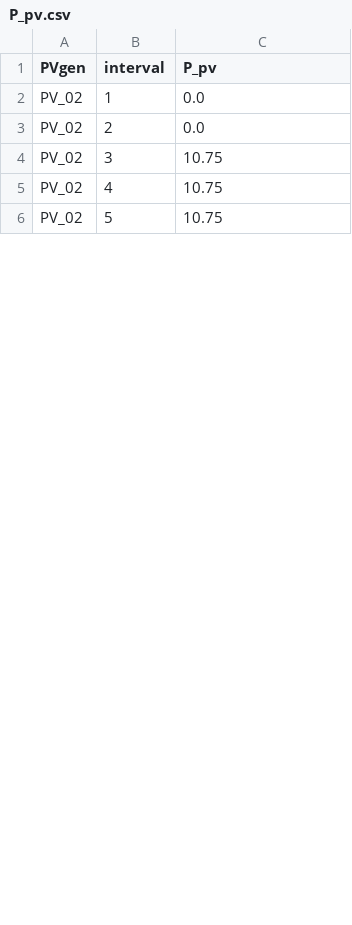
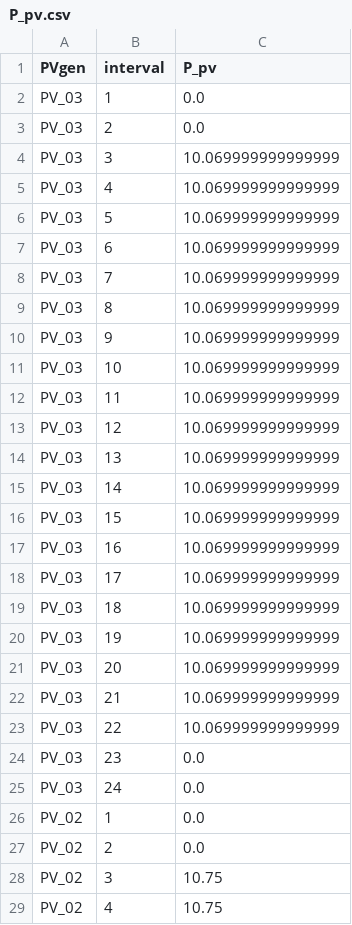
Before and after one commit to NachoAndrez/TDI-Riesgo, a CSV file: logs/P_pv.csv, drawn as a sheet; only a part is shown; the shorter side is filled out with more unchanged rows; the diff covers the shown part only.

```diff
--- a/logs/P_pv.csv
+++ b/logs/P_pv.csv
@@ -1,2 +1,26 @@
 PVgen,interval,P_pv
+PV_03,1,0.0
+PV_03,2,0.0
+PV_03,3,10.069999999999999
+PV_03,4,10.069999999999999
+PV_03,5,10.069999999999999
+PV_03,6,10.069999999999999
+PV_03,7,10.069999999999999
+PV_03,8,10.069999999999999
+PV_03,9,10.069999999999999
+PV_03,10,10.069999999999999
+PV_03,11,10.069999999999999
+PV_03,12,10.069999999999999
+PV_03,13,10.069999999999999
+PV_03,14,10.069999999999999
+PV_03,15,10.069999999999999
+PV_03,16,10.069999999999999
+PV_03,17,10.069999999999999
+PV_03,18,10.069999999999999
+PV_03,19,10.069999999999999
+PV_03,20,10.069999999999999
+PV_03,21,10.069999999999999
+PV_03,22,10.069999999999999
+PV_03,23,0.0
+PV_03,24,0.0
 PV_02,1,0.0
```
Also changed, not shown: 13 removed rows and 18 edited cells elsewhere in this file, logs/P_ls.csv, logs/P_th.csv, 8 other files.
